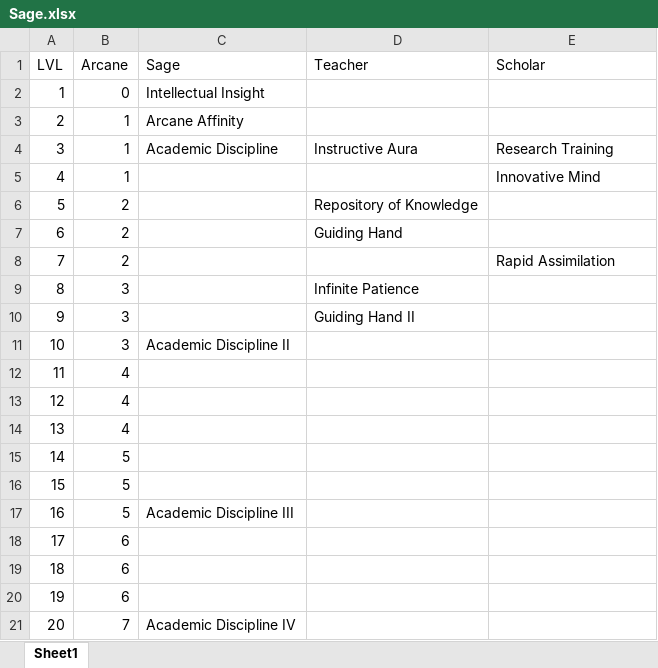
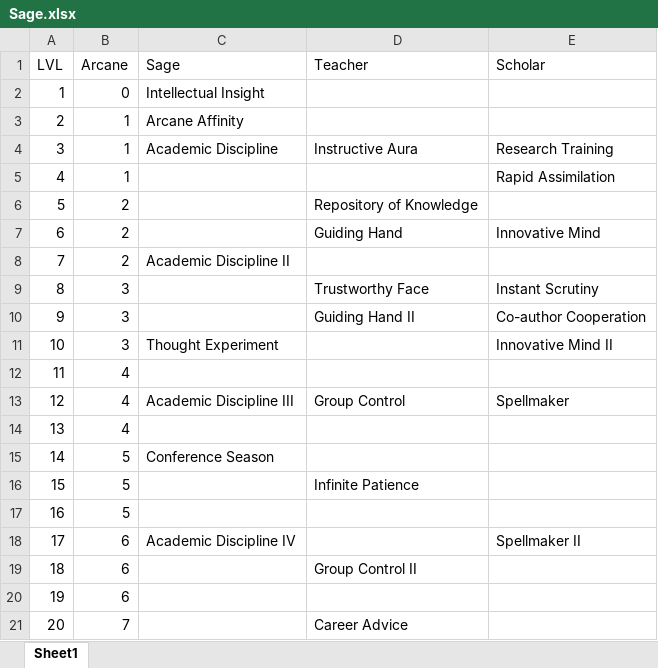
Before and after one commit to DrFraserGovil/HPRPG, an Excel workbook: CoreRulebook/Data/Archetypes/Sage.xlsx, sheet Sheet1, drawn as a sheet; values as stored, in another font and other column widths than the file's, no borders; the diff names each change by its address in the sheet, - before the commit and + after, or states it on an @@ line.

Commit message:
Scholar almost done

```diff
--- a/CoreRulebook/Data/Archetypes/Sage.xlsx (sheet Sheet1)
+++ b/CoreRulebook/Data/Archetypes/Sage.xlsx (sheet Sheet1)
-E5 (Scholar): Innovative Mind
+E5 (Scholar): Rapid Assimilation
-E7 (Scholar): (empty)
+E7 (Scholar): Innovative Mind
-C8 (Sage): (empty)
+C8 (Sage): Academic Discipline II
-E8 (Scholar): Rapid Assimilation
+E8 (Scholar): (empty)
-D9 (Teacher): Infinite Patience
+D9 (Teacher): Trustworthy Face
-E9 (Scholar): (empty)
+E9 (Scholar): Instant Scrutiny
-E10 (Scholar): (empty)
+E10 (Scholar): Co-author Cooperation
-C11 (Sage): Academic Discipline II
+C11 (Sage): Thought Experiment
-E11 (Scholar): (empty)
+E11 (Scholar): Innovative Mind II
-C13 (Sage): (empty)
+C13 (Sage): Academic Discipline III
-D13 (Teacher): (empty)
+D13 (Teacher): Group Control
-E13 (Scholar): (empty)
+E13 (Scholar): Spellmaker
-C15 (Sage): (empty)
+C15 (Sage): Conference Season
-D16 (Teacher): (empty)
+D16 (Teacher): Infinite Patience
-C17 (Sage): Academic Discipline III
+C17 (Sage): (empty)
-C18 (Sage): (empty)
+C18 (Sage): Academic Discipline IV
-E18 (Scholar): (empty)
+E18 (Scholar): Spellmaker II
-D19 (Teacher): (empty)
+D19 (Teacher): Group Control II
-C21 (Sage): Academic Discipline IV
+C21 (Sage): (empty)
-D21 (Teacher): (empty)
+D21 (Teacher): Career Advice
```
Also changed, not shown: 5 other files.
